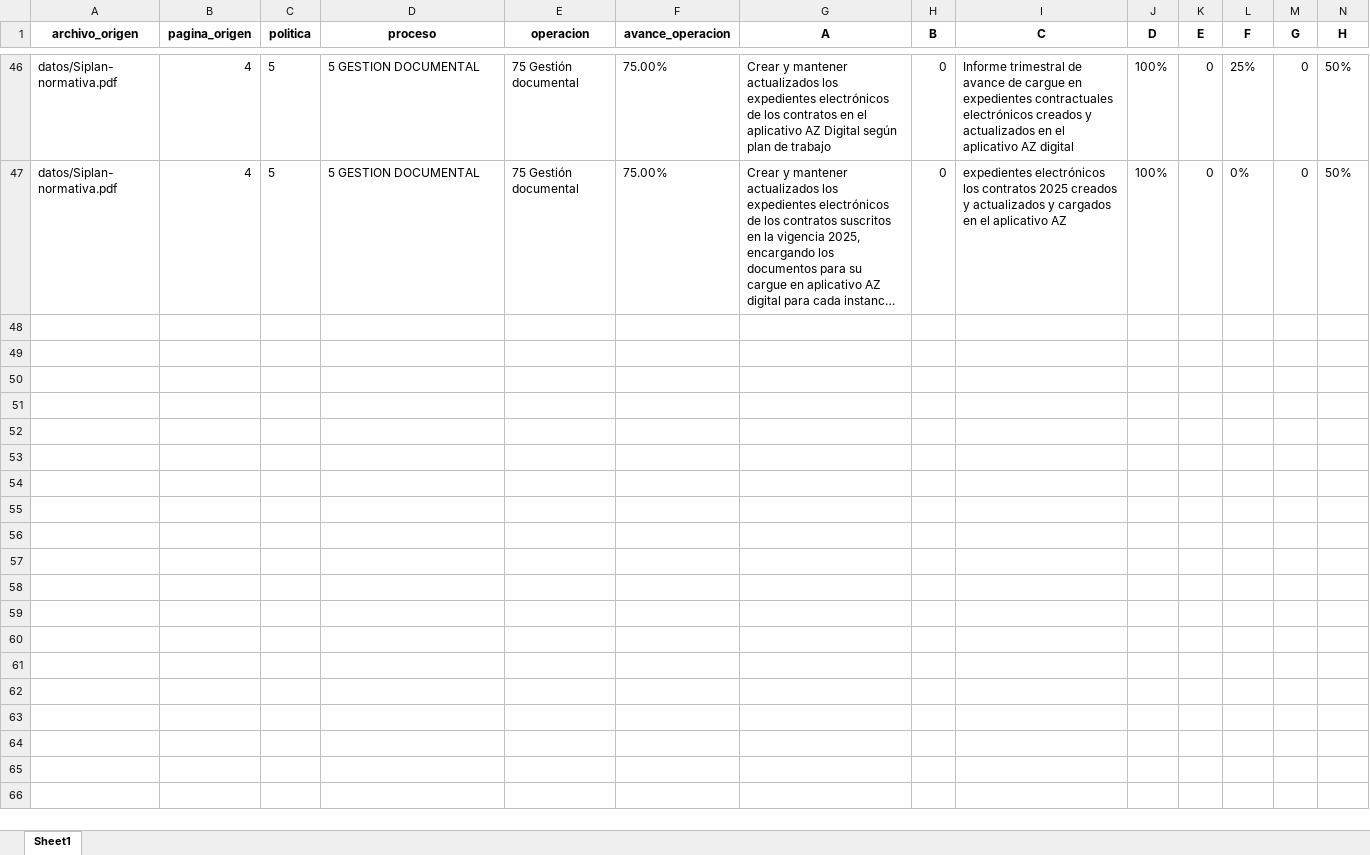
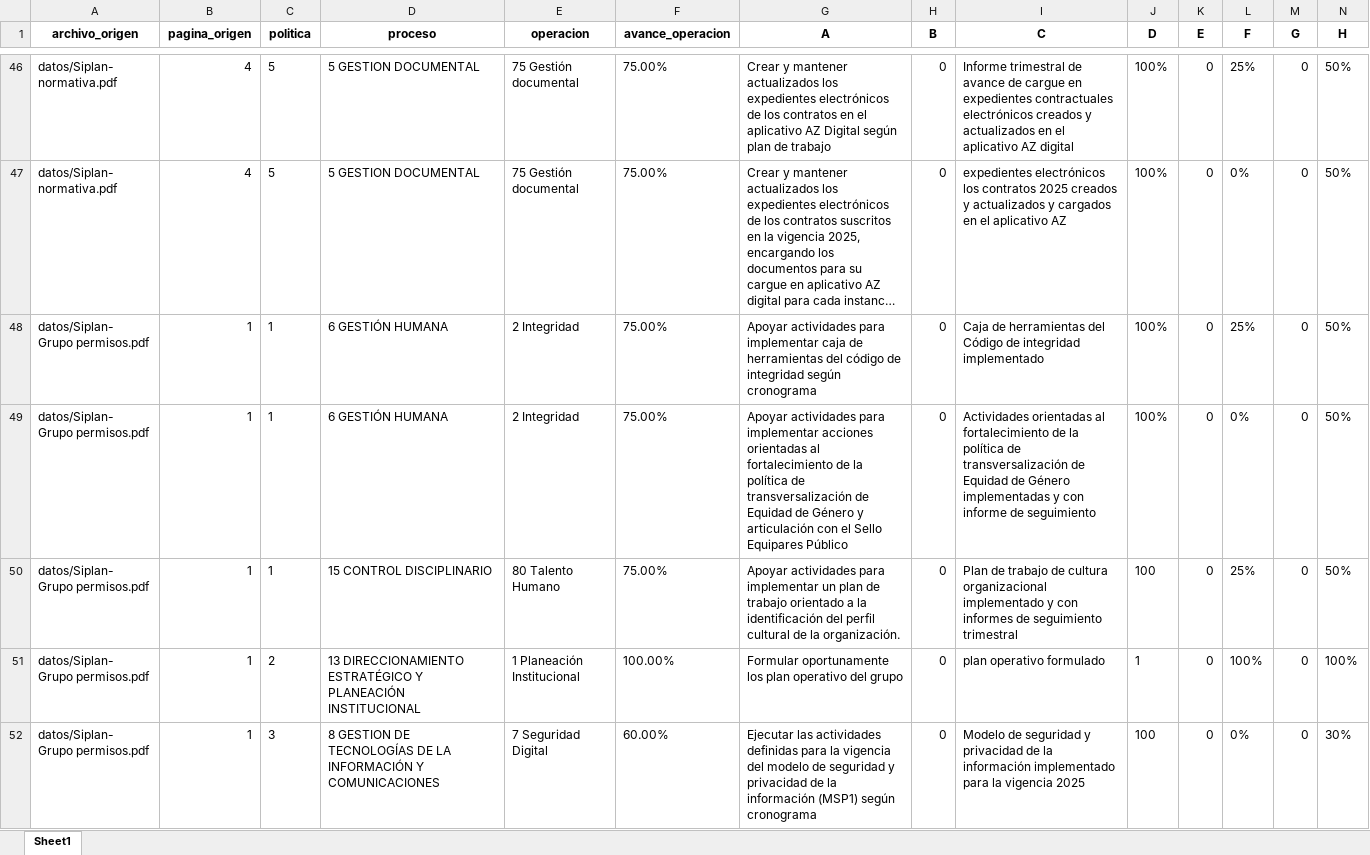
Before and after one commit to javi12we/TMI_Calculos, an Excel workbook: notebooks/datos/operaciones_siplan.xlsx, sheet Sheet1, drawn as a sheet; only a part is shown, gaps mark what is left out; long unchanged cells end in …; values as stored, in another font and other column widths than the file's, no borders; rows hold the shown columns only; the diff covers the shown part only; the diff names each change by its address in the sheet, - before the commit and + after, or states it on an @@ line.

Commit message:
Actualización extracción de tablas SIPLAN

```diff
--- a/notebooks/datos/operaciones_siplan.xlsx (sheet Sheet1)
+++ b/notebooks/datos/operaciones_siplan.xlsx (sheet Sheet1)
+row 48: datos/Siplan- Grupo permisos.pdf | 1 | 1 | 6 GESTIÓN HUMANA | 2 Integridad | 75.00% | Apoyar actividades para implementar caja de herramientas del código de integridad según cronograma | 0 | Caja de herramientas del Código de integridad implementado | 100% | 0 | 25% | 0 | 50%
+row 49: datos/Siplan- Grupo permisos.pdf | 1 | 1 | 6 GESTIÓN HUMANA | 2 Integridad | 75.00% | Apoyar actividades para implementar acciones orientadas al fortalecimiento de la política de transversalización de Equidad de Género y articulación con el Sello Equipares Público | 0 | Actividades orientadas al fortalecimiento de la política de transversalización de Equidad de Género implementadas y con informe de seguimiento | 100% | 0 | 0% | 0 | 50%
+row 50: datos/Siplan- Grupo permisos.pdf | 1 | 1 | 15 CONTROL DISCIPLINARIO | 80 Talento Humano | 75.00% | Apoyar actividades para implementar un plan de trabajo orientado a la identificación del perfil cultural de la organización. | 0 | Plan de trabajo de cultura organizacional implementado y con informes de seguimiento trimestral | 100 | 0 | 25% | 0 | 50%
+row 51: datos/Siplan- Grupo permisos.pdf | 1 | 2 | 13 DIRECCIONAMIENTO ESTRATÉGICO Y PLANEACIÓN INSTITUCIONAL | 1 Planeación Institucional | 100.00% | Formular oportunamente los plan operativo del grupo | 0 | plan operativo formulado | 1 | 0 | 100% | 0 | 100%
+row 52: datos/Siplan- Grupo permisos.pdf | 1 | 3 | 8 GESTION DE TECNOLOGÍAS DE LA INFORMACIÓN Y COMUNICACIONES | 7 Seguridad Digital | 60.00% | Ejecutar las actividades definidas para la vigencia del modelo de seguridad y privacidad de la información (MSP1) según cronograma | 0 | Modelo de seguridad y privacidad de la información implementado para la vigencia 2025 | 100 | 0 | 0% | 0 | 30%
```
Also changed, not shown: 18 added rows elsewhere in this sheet, 3 other files.
